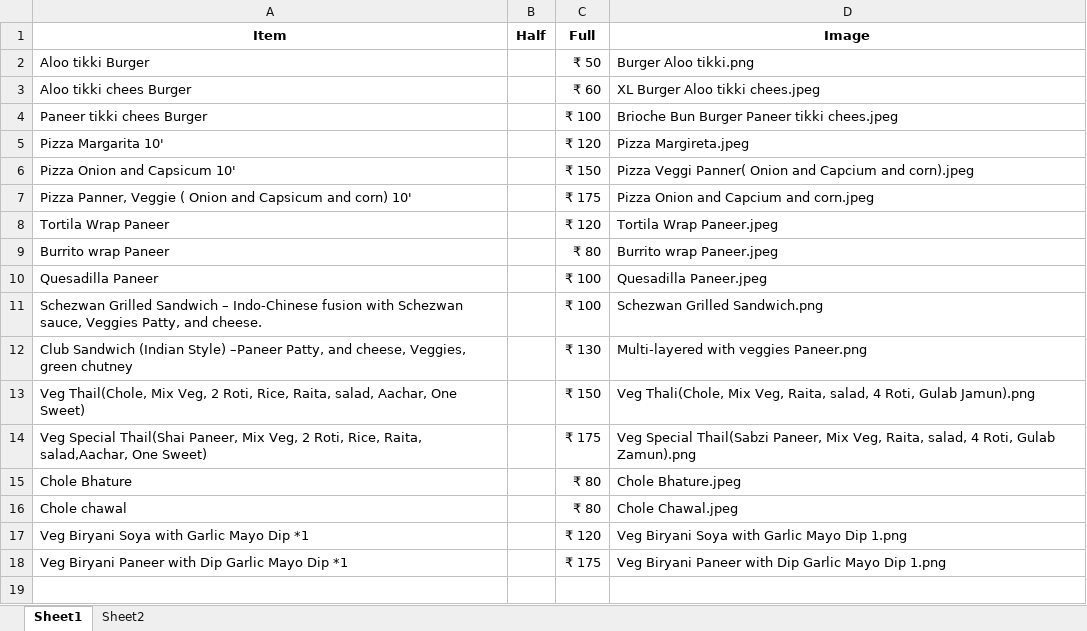
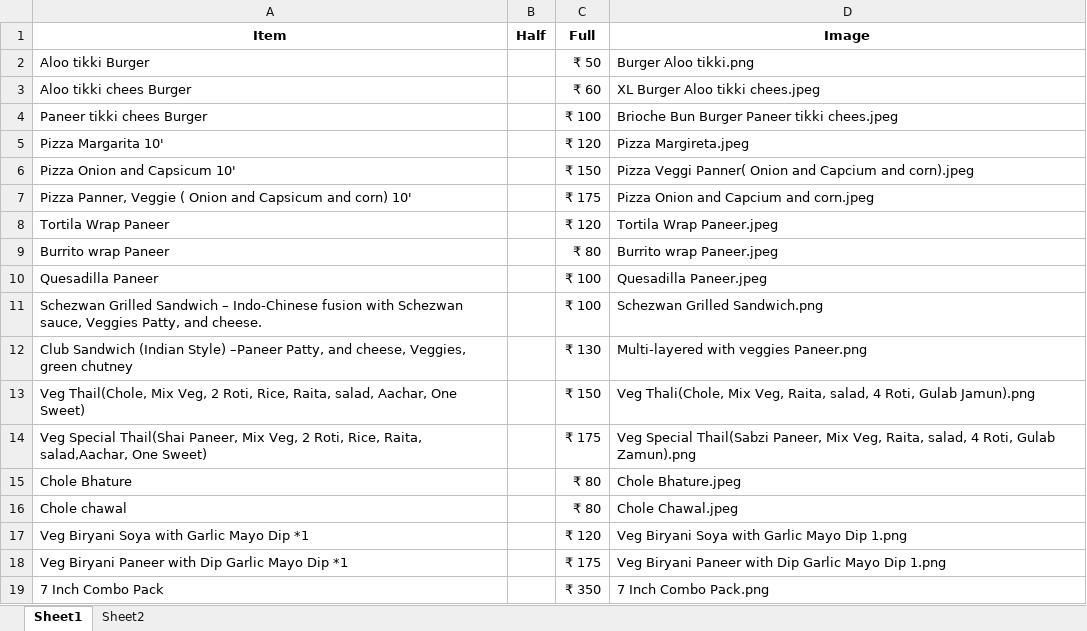
Before and after one commit to Pushpsingh13/Dhaliwal_whatsapp_Email, an Excel workbook: DhalisMenu.xlsx, sheet Sheet1, drawn as a sheet; values as stored, in another font and other column widths than the file's, no borders; the diff names each change by its address in the sheet, - before the commit and + after, or states it on an @@ line.

```diff
--- a/DhalisMenu.xlsx (sheet Sheet1)
+++ b/DhalisMenu.xlsx (sheet Sheet1)
+row 19: 7 Inch Combo Pack |  | ₹ 350 | 7 Inch Combo Pack.png
```
Also changed, not shown: 1 other file.
